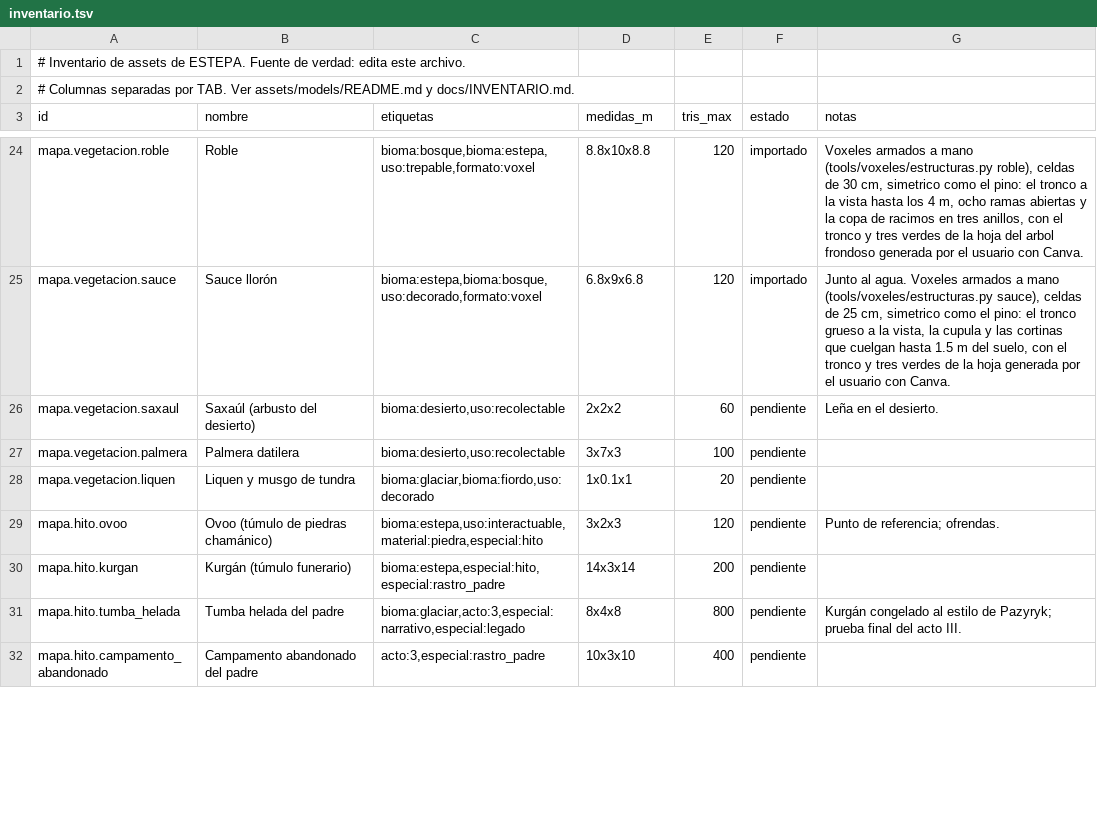
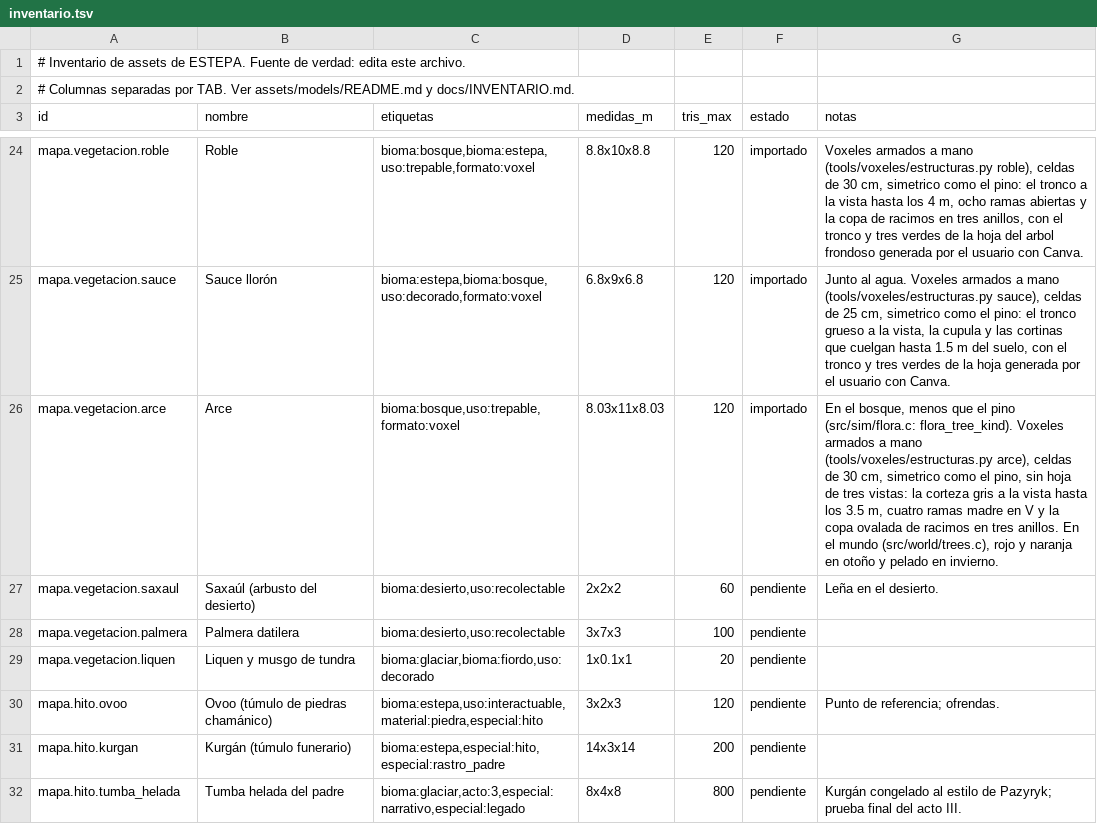
Before and after one commit to amaturanas-sys/Scavenger, a TSV file: assets/inventario.tsv, drawn as a sheet; only a part is shown, gaps mark what is left out; the shorter side is filled out with more unchanged rows; the diff names each change by its address in the sheet, - before the commit and + after, or states it on an @@ line.

```diff
--- a/assets/inventario.tsv
+++ b/assets/inventario.tsv
+row 26: mapa.vegetacion.arce | Arce | bioma:bosque,uso:trepable,formato:voxel | 8.03x11x8.03 | 120 | importado | En el bosque, menos que el pino (src/sim/flora.c: flora_tree_kind). Voxeles armados a mano (tools/voxeles/estructuras.py arce), celdas de 30 cm, simetrico como el pino, sin hoja de tres vistas: la corteza gris a la vista hasta los 3.5 m, cuatro ramas madre en V y la copa ovalada de racimos en tres anillos. En el mundo (src/world/trees.c), rojo y naranja en otoño y pelado en invierno.
```
Also changed, not shown: assets/i18n/en.tsv, 18 other files.
